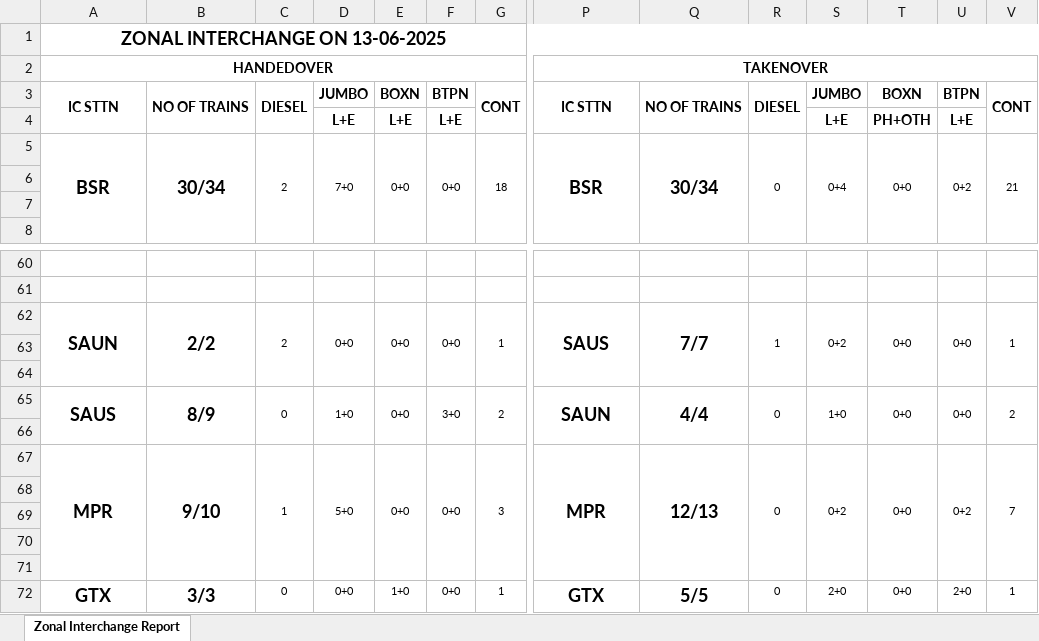
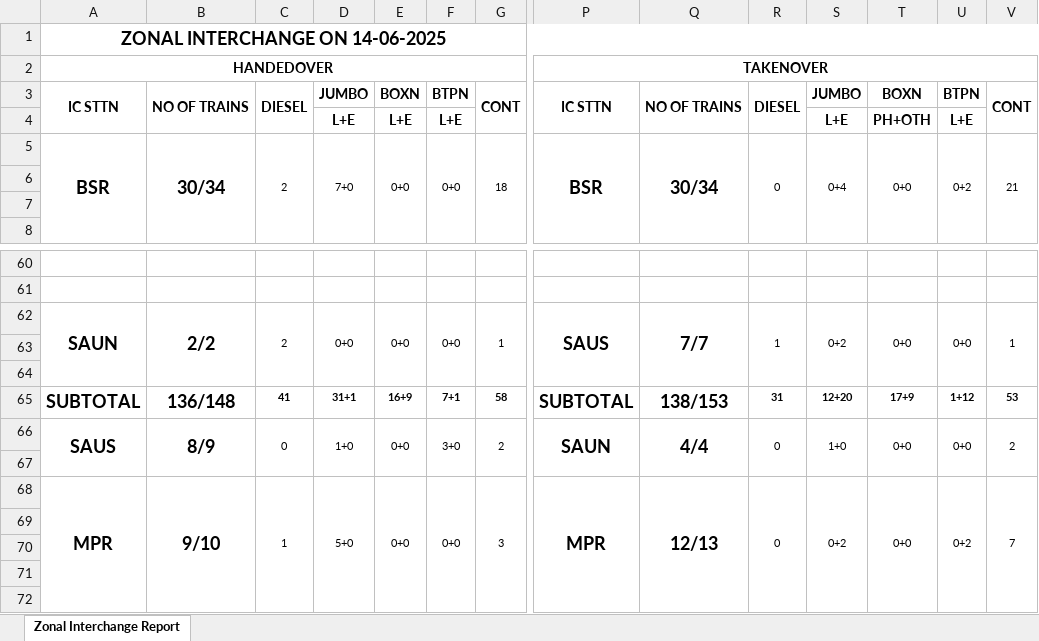
Before and after one commit to kevilgs/Conv, an Excel workbook: reports/MAFour_final_report.xlsx, sheet Zonal Interchange Report, drawn as a sheet; only a part is shown, gaps mark what is left out; the shorter side is filled out with more unchanged rows; values as stored, in another font and other column widths than the file's, no borders; rows hold the shown columns only; the diff names each change by its address in the sheet, - before the commit and + after, or states it on an @@ line.

```diff
--- a/reports/MAFour_final_report.xlsx (sheet Zonal Interchange Report)
+++ b/reports/MAFour_final_report.xlsx (sheet Zonal Interchange Report)
-A1: ZONAL INTERCHANGE ON 13-06-2025
+A1: ZONAL INTERCHANGE ON 14-06-2025
+row 65: SUBTOTAL | 136/148 | 41 | 31+1 | 16+9 | 7+1 | 58 | SUBTOTAL | 138/153 | 31 | 12+20 | 17+9 | 1+12 | 53
```
Also changed, not shown: intermediate/MAFour_processed.xlsx, 7 other files.
